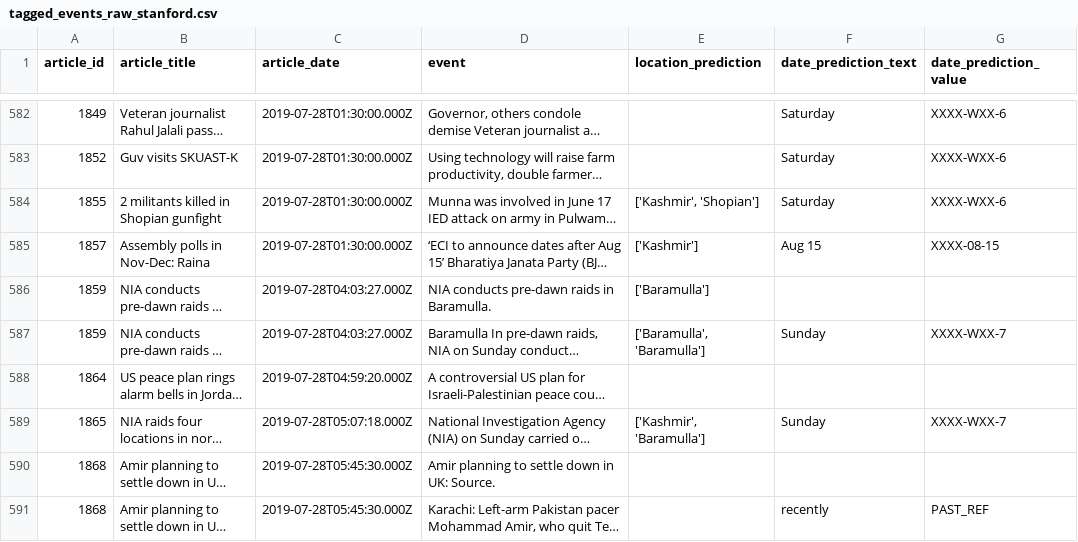
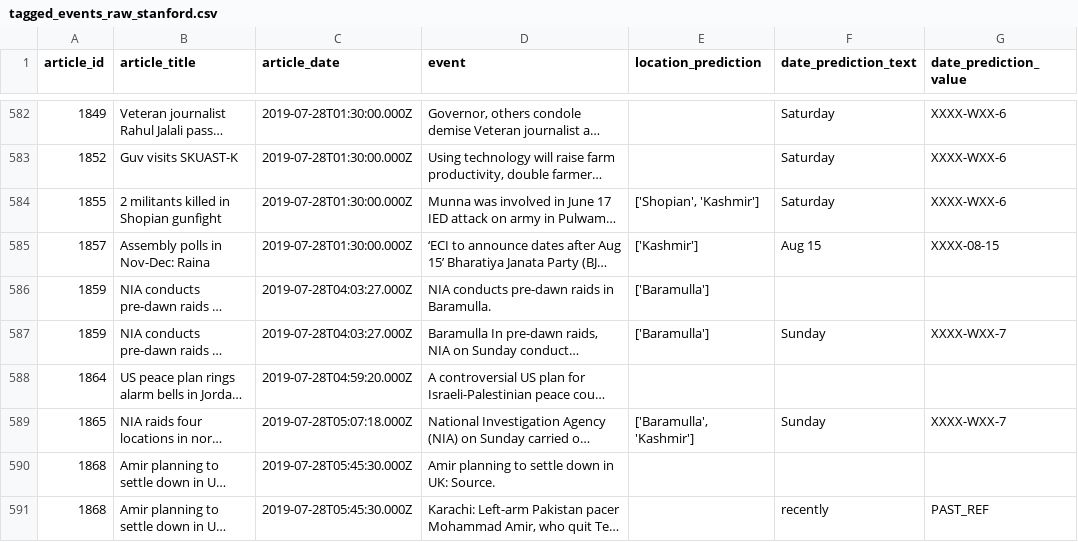
Before and after one commit to abhinav-TB/Event-Extraction, a CSV file: outputs/tagged_events_raw_stanford.csv, drawn as a sheet; only a part is shown, gaps mark what is left out; long unchanged cells end in …; the diff covers the shown part only; the diff names each change by its address in the sheet, - before the commit and + after, or states it on an @@ line.

```diff
--- a/outputs/tagged_events_raw_stanford.csv
+++ b/outputs/tagged_events_raw_stanford.csv
-E584 (location_prediction): ['Kashmir', 'Shopian']
+E584 (location_prediction): ['Shopian', 'Kashmir']
-E587 (location_prediction): ['Baramulla', 'Baramulla']
+E587 (location_prediction): ['Baramulla']
-E589 (location_prediction): ['Kashmir', 'Baramulla']
+E589 (location_prediction): ['Baramulla', 'Kashmir']
```
Also changed, not shown: 170 edited cells elsewhere in this file, outputs/tagged_events_raw_allen.csv, 3 other files.
